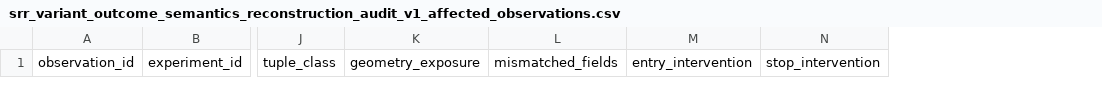
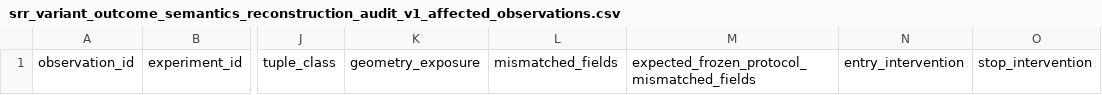
Before and after one commit to eignat88/trad_bot, a CSV file: docs/research/srr_variant_outcome_semantics_reconstruction_audit_v1_affected_observations.csv, drawn as a sheet; only a part is shown, gaps mark what is left out; the diff names each change by its address in the sheet, - before the commit and + after, or states it on an @@ line.

Commit message:
fix(research): address SRR audit review findings

```diff
--- a/docs/research/srr_variant_outcome_semantics_reconstruction_audit_v1_affected_observations.csv
+++ b/docs/research/srr_variant_outcome_semantics_reconstruction_audit_v1_affected_observations.csv
+column M, row 1: expected_frozen_protocol_mismatched_fields
```
Also changed, not shown: 3 other files.
